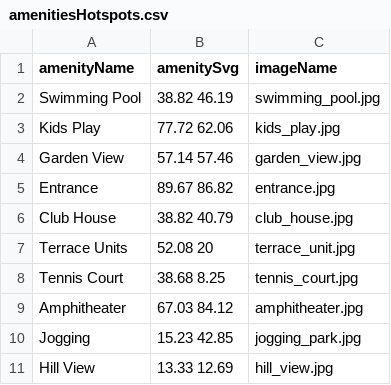
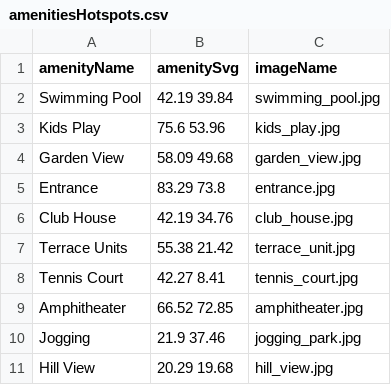
Before and after one commit to MohdShakib/onlineBuying, a CSV file: zip-file/amenitiesHotspots.csv, drawn as a sheet.

```diff
--- a/zip-file/amenitiesHotspots.csv
+++ b/zip-file/amenitiesHotspots.csv
@@ -1,11 +1,11 @@
 amenityName,amenitySvg,imageName
-Swimming Pool,38.82 46.19,swimming_pool.jpg
-Kids Play,77.72 62.06,kids_play.jpg
-Garden View ,57.14 57.46,garden_view.jpg
-Entrance ,89.67 86.82,entrance.jpg
-Club House,38.82 40.79,club_house.jpg
-Terrace Units,52.08 20,terrace_unit.jpg
-Tennis Court,38.68 8.25,tennis_court.jpg
-Amphitheater,67.03 84.12,amphitheater.jpg
-Jogging ,15.23 42.85,jogging_park.jpg
-Hill View,13.33 12.69,hill_view.jpg
+Swimming Pool,42.19 39.84,swimming_pool.jpg
+Kids Play,75.6 53.96,kids_play.jpg
+Garden View ,58.09 49.68,garden_view.jpg
+Entrance ,83.29 73.8,entrance.jpg
+Club House,42.19 34.76,club_house.jpg
+Terrace Units,55.38 21.42,terrace_unit.jpg
+Tennis Court,42.27 8.41,tennis_court.jpg
+Amphitheater,66.52 72.85,amphitheater.jpg
+Jogging ,21.9 37.46,jogging_park.jpg
+Hill View,20.29 19.68,hill_view.jpg
```
Also changed, not shown: zip-file/masterplanScreen.csv, 26 other files.
